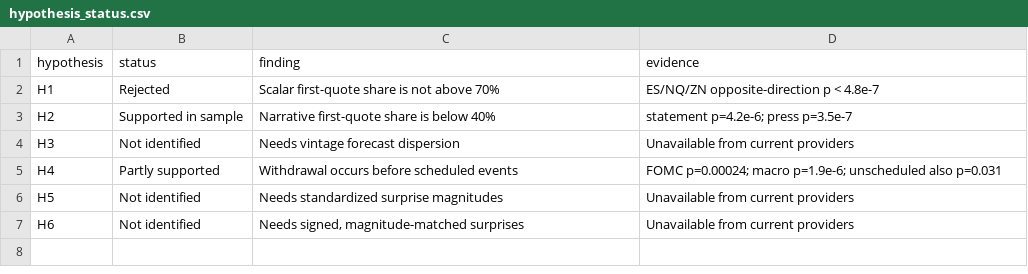
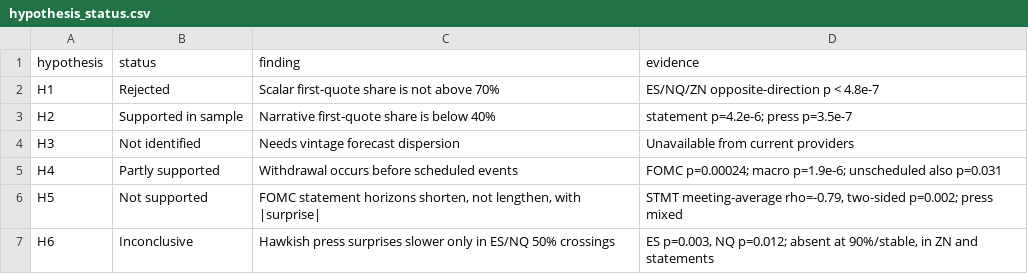
Before and after one commit to charishma005/Event-Based-Price-Discovery-, a CSV file: tables/hypothesis_status.csv, drawn as a sheet.

```diff
--- a/tables/hypothesis_status.csv
+++ b/tables/hypothesis_status.csv
@@ -5,3 +5,3 @@ H3,Not identified,Needs vintage forecast dispersion,Unavailable from current pro
 H4,Partly supported,Withdrawal occurs before scheduled events,FOMC p=0.00024; macro p=1.9e-6; unscheduled also p=0.031
-H5,Not identified,Needs standardized surprise magnitudes,Unavailable from current providers
-H6,Not identified,"Needs signed, magnitude-matched surprises",Unavailable from current providers
+H5,Not supported,"FOMC statement horizons shorten, not lengthen, with |surprise|","STMT meeting-average rho=-0.79, two-sided p=0.002; press mixed"
+H6,Inconclusive,Hawkish press surprises slower only in ES/NQ 50% crossings,"ES p=0.003, NQ p=0.012; absent at 90%/stable, in ZN and statements"
```
Also changed, not shown: tables/proposal_question_status.csv, 18 other files.
